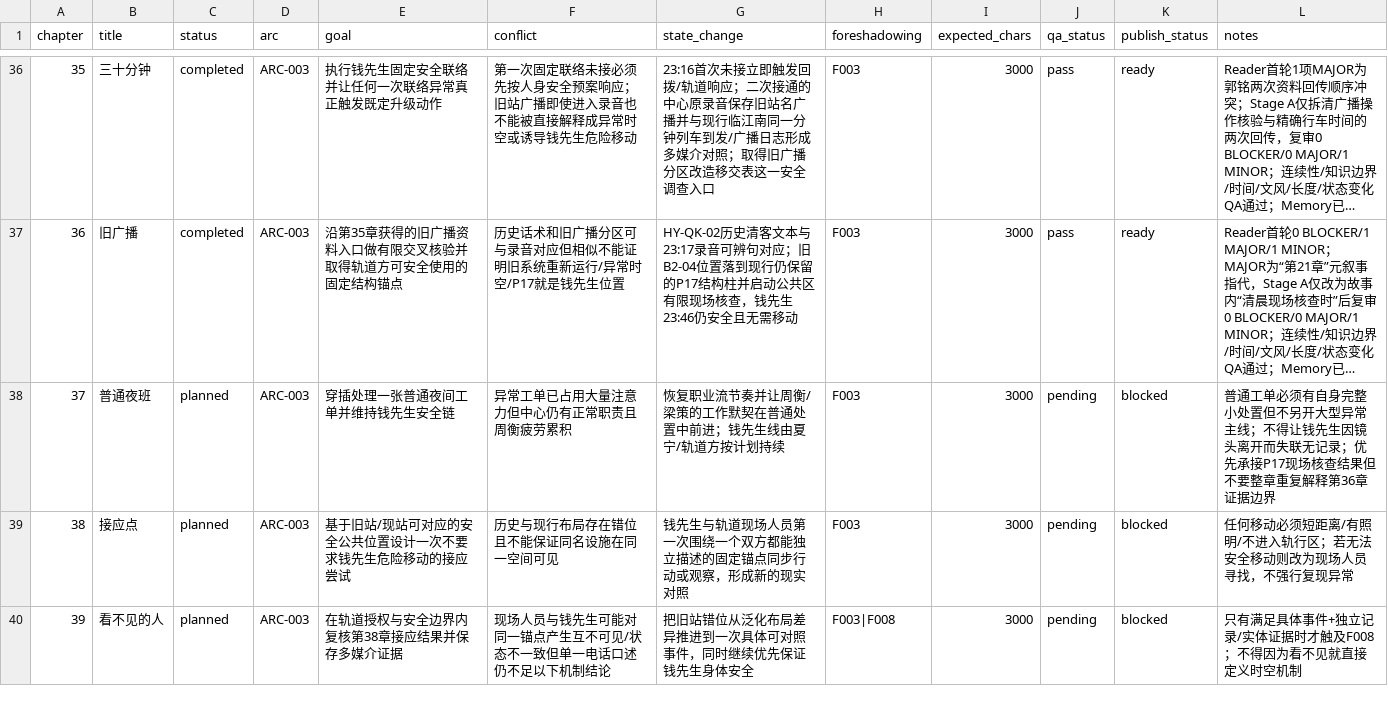
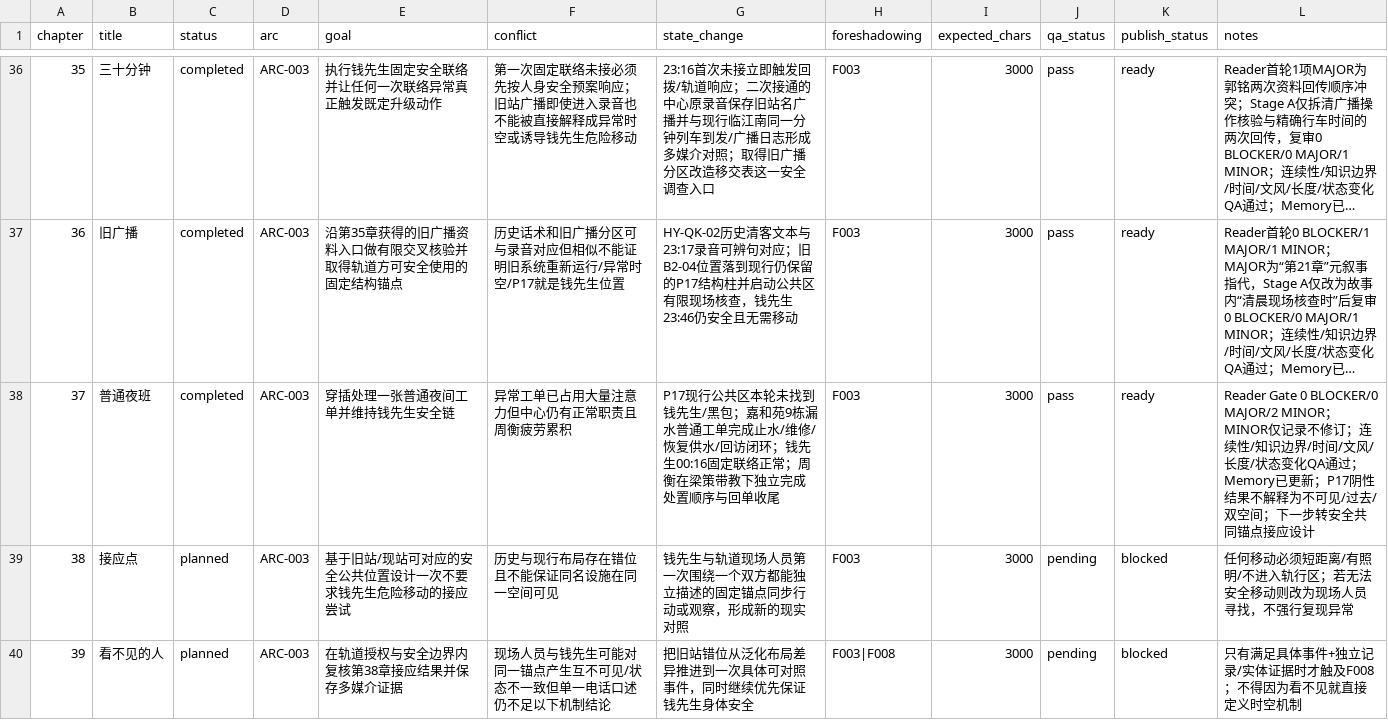
Before and after one commit to GcMin/fanqie-novel, a CSV file: plans/chapter_plan.csv, drawn as a sheet; only a part is shown, gaps mark what is left out; long unchanged cells end in …; the diff names each change by its address in the sheet, - before the commit and + after, or states it on an @@ line.

Commit message:
complete chapter 37 plan status

```diff
--- a/plans/chapter_plan.csv
+++ b/plans/chapter_plan.csv
-C38 (status): planned
+C38 (status): completed
-G38 (state_change): 恢复职业流节奏并让周衡/梁策的工作默契在普通处置中前进；钱先生线由夏宁/轨道方按计划持续
+G38 (state_change): P17现行公共区本轮未找到钱先生/黑包；嘉和苑9栋漏水普通工单完成止水/维修/恢复供水/回访闭环；钱先生00:16固定联络正常；周衡在梁策带教下独立完成处置顺序与回单收尾
-J38 (qa_status): pending
+J38 (qa_status): pass
-K38 (publish_status): blocked
+K38 (publish_status): ready
-L38 (notes): 普通工单必须有自身完整小处置但不另开大型异常主线；不得让钱先生因镜头离开而失联无记录；优先承接P17现场核查结果但不要整章重复解释第36章证据边界
+L38 (notes): Reader Gate 0 BLOCKER/0 MAJOR/2 MINOR；MINOR仅记录不修订；连续性/知识边界/时间/文风/长度/状态变化QA通过；Memory已更新；P17阴性结果不解释为不可见/过去/双空间；下一步转安全共同锚点接应设计
```
